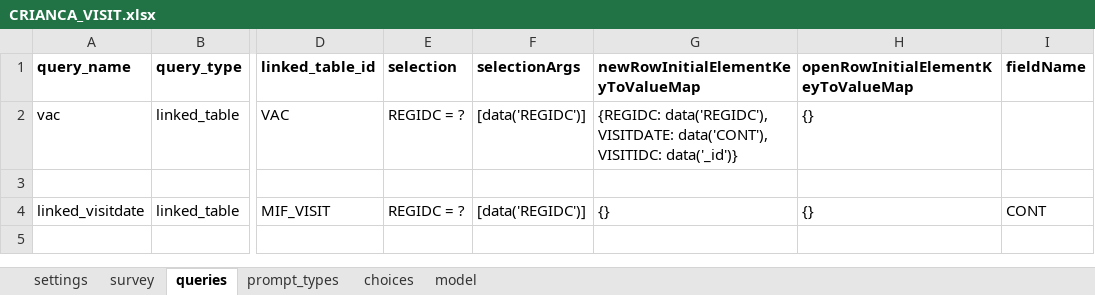
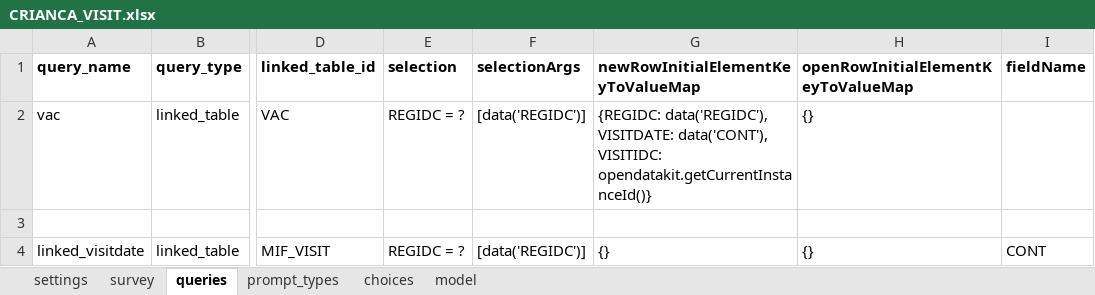
Before and after one commit to BandimHealthProject/EqM, an Excel workbook: app/config/tables/CRIANCA_VISIT/forms/CRIANCA_VISIT/CRIANCA_VISIT.xlsx, sheet queries, drawn as a sheet; only a part is shown, gaps mark what is left out; values as stored, in another font and other column widths than the file's, no borders; the diff names each change by its address in the sheet, - before the commit and + after, or states it on an @@ line.

```diff
--- a/app/config/tables/CRIANCA_VISIT/forms/CRIANCA_VISIT/CRIANCA_VISIT.xlsx (sheet queries)
+++ b/app/config/tables/CRIANCA_VISIT/forms/CRIANCA_VISIT/CRIANCA_VISIT.xlsx (sheet queries)
-G2: …data('CONT'), VISITIDC: data('_id')}
+G2: …data('CONT'), VISITIDC: opendatakit.getCurrentInstanceId()}
```
Also changed, not shown: app/config/tables/GRAVIDA/forms/GRAVIDA/GRAVIDA.xlsx, app/config/tables/GRAVIDA_VISIT/forms/GRAVIDA_VISIT/GRAVIDA_VISIT.xlsx, 30 other files.
